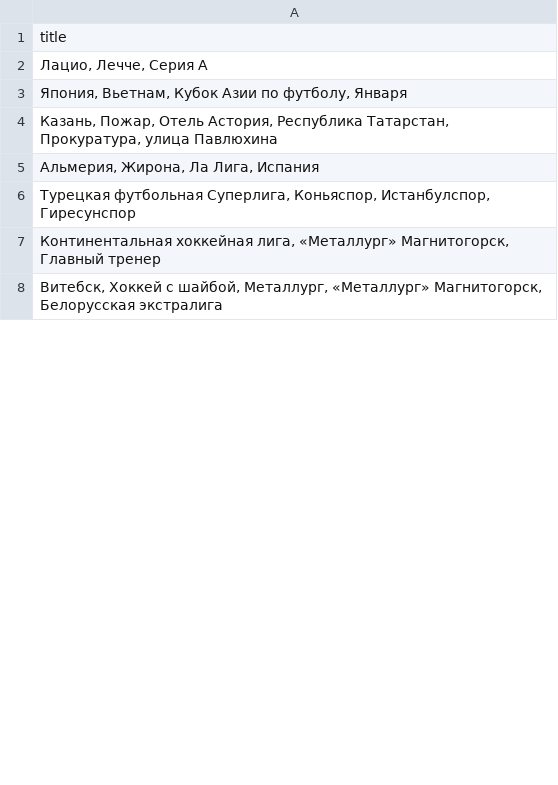
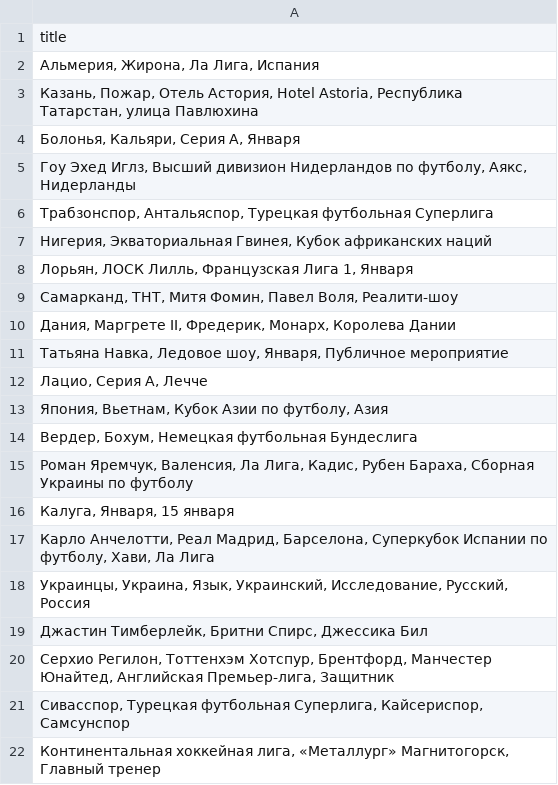
Before and after one commit to kupletist/seo, a CSV file: realtime_trends.csv, drawn as a sheet; only a part is shown; the shorter side is filled out with more unchanged rows; the diff covers the shown part only.

Commit message:
Добавлены файлы today_trends.csv / realtime_trends.csv

```diff
--- a/realtime_trends.csv
+++ b/realtime_trends.csv
@@ -1,7 +1,22 @@
 title
-"Лацио, Лечче, Серия A"
-"Япония, Вьетнам, Кубок Азии по футболу, Января"
-"Казань, Пожар, Отель Астория, Республика Татарстан, Прокуратура, улица Павлюхина"
 "Альмерия, Жирона, Ла Лига, Испания"
-"Турецкая футбольная Суперлига, Коньяспор, Истанбулспор, Гиресунспор"
+"Казань, Пожар, Отель Астория, Hotel Astoria, Республика Татарстан, улица Павлюхина"
+"Болонья, Кальяри, Серия A, Января"
+"Гоу Эхед Иглз, Высший дивизион Нидерландов по футболу, Аякс, Нидерланды"
+"Трабзонспор, Антальяспор, Турецкая футбольная Суперлига"
+"Нигерия, Экваториальная Гвинея, Кубок африканских наций"
+"Лорьян, ЛОСК Лилль, Французская Лига 1, Января"
+"Самарканд, ТНТ, Митя Фомин, Павел Воля, Реалити-шоу"
+"Дания, Маргрете II, Фредерик, Монарх, Королева Дании"
+"Татьяна Навка, Ледовое шоу, Января, Публичное мероприятие"
+"Лацио, Серия A, Лечче"
+"Япония, Вьетнам, Кубок Азии по футболу, Азия"
+"Вердер, Бохум, Немецкая футбольная Бундеслига"
+"Роман Яремчук, Валенсия, Ла Лига, Кадис, Рубен Бараха, Сборная Украины по футболу"
+"Калуга, Января, 15 января"
+"Карло Анчелотти, Реал Мадрид, Барселона, Суперкубок Испании по футболу, Хави, Ла Лига"
+"Украинцы, Украина, Язык, Украинский, Исследование, Русский, Россия"
+"Джастин Тимберлейк, Бритни Спирс, Джессика Бил"
+"Серхио Регилон, Тоттенхэм Хотспур, Брентфорд, Манчестер Юнайтед, Английская Премьер-лига, Защитник"
+"Сивасспор, Турецкая футбольная Суперлига, Кайсериспор, Самсунспор"
 "Континентальная хоккейная лига, «Металлург» Магнитогорск, Главный тренер"
```
Also changed, not shown: 48 added rows, 55 removed rows, 6 moved rows and 31 edited cells elsewhere in this file.
